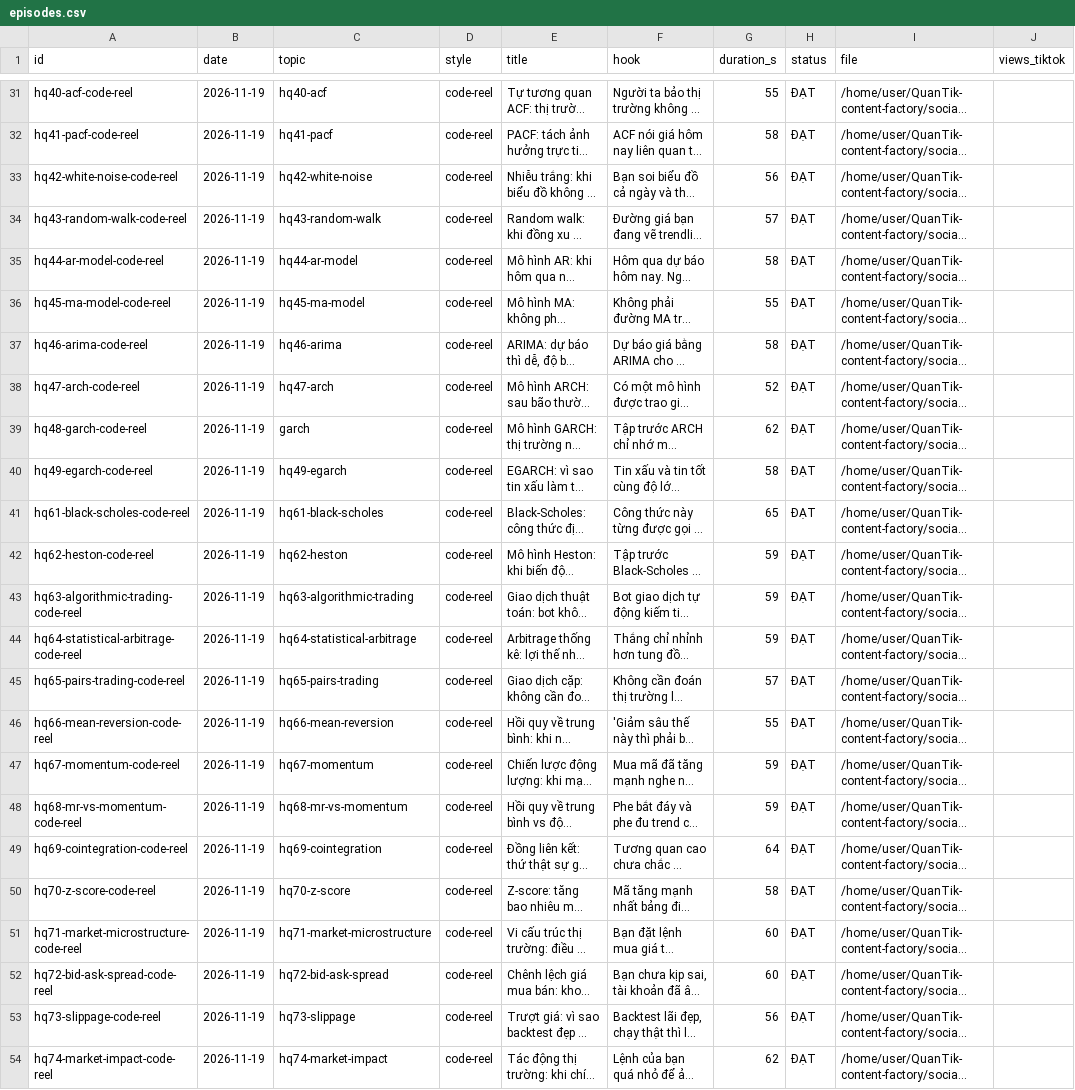
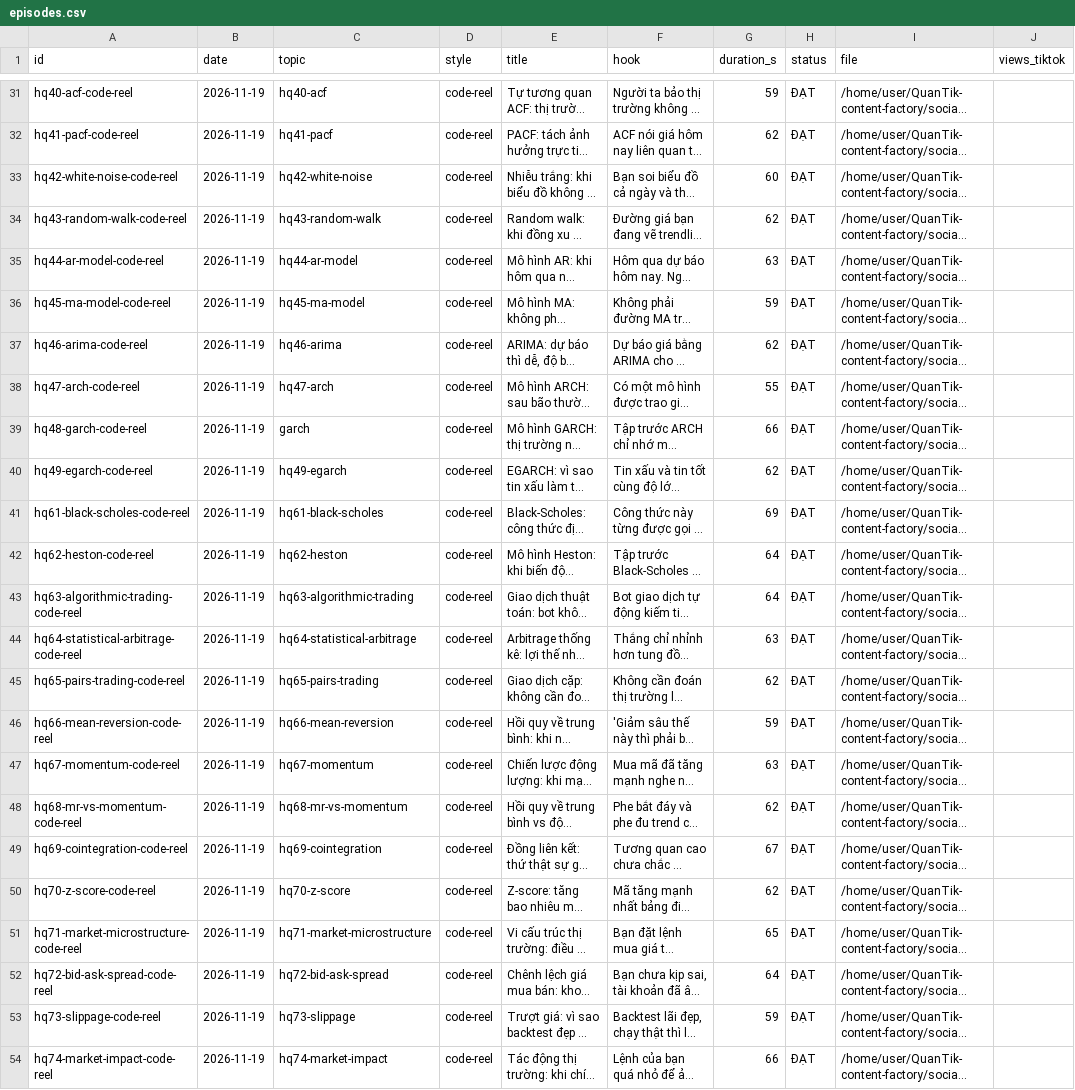
Before and after one commit to kwuangyong/QuanTik-content-factory, a CSV file: .claude/skills/quantik-video-factory/knowledge/episodes.csv, drawn as a sheet; only a part is shown, gaps mark what is left out; long unchanged cells end in …; the diff covers the shown part only; the diff names each change by its address in the sheet, - before the commit and + after, or states it on an @@ line.

```diff
--- a/.claude/skills/quantik-video-factory/knowledge/episodes.csv
+++ b/.claude/skills/quantik-video-factory/knowledge/episodes.csv
-G31 (duration_s): 55
+G31 (duration_s): 59
-G32 (duration_s): 58
+G32 (duration_s): 62
-G33 (duration_s): 56
+G33 (duration_s): 60
-G34 (duration_s): 57
+G34 (duration_s): 62
-G35 (duration_s): 58
+G35 (duration_s): 63
-G36 (duration_s): 55
+G36 (duration_s): 59
-G37 (duration_s): 58
+G37 (duration_s): 62
-G38 (duration_s): 52
+G38 (duration_s): 55
-G39 (duration_s): 62
+G39 (duration_s): 66
-G40 (duration_s): 58
+G40 (duration_s): 62
-G41 (duration_s): 65
+G41 (duration_s): 69
-G42:G43 (duration_s): 59
+G42:G43 (duration_s): 64
-G44 (duration_s): 59
+G44 (duration_s): 63
-G45 (duration_s): 57
+G45 (duration_s): 62
-G46 (duration_s): 55
+G46 (duration_s): 59
-G47 (duration_s): 59
+G47 (duration_s): 63
-G48 (duration_s): 59
+G48 (duration_s): 62
-G49 (duration_s): 64
+G49 (duration_s): 67
-G50 (duration_s): 58
+G50 (duration_s): 62
-G51 (duration_s): 60
+G51 (duration_s): 65
-G52 (duration_s): 60
+G52 (duration_s): 64
-G53 (duration_s): 56
+G53 (duration_s): 59
-G54 (duration_s): 62
+G54 (duration_s): 66
```
Also changed, not shown: 27 edited cells elsewhere in this file.
